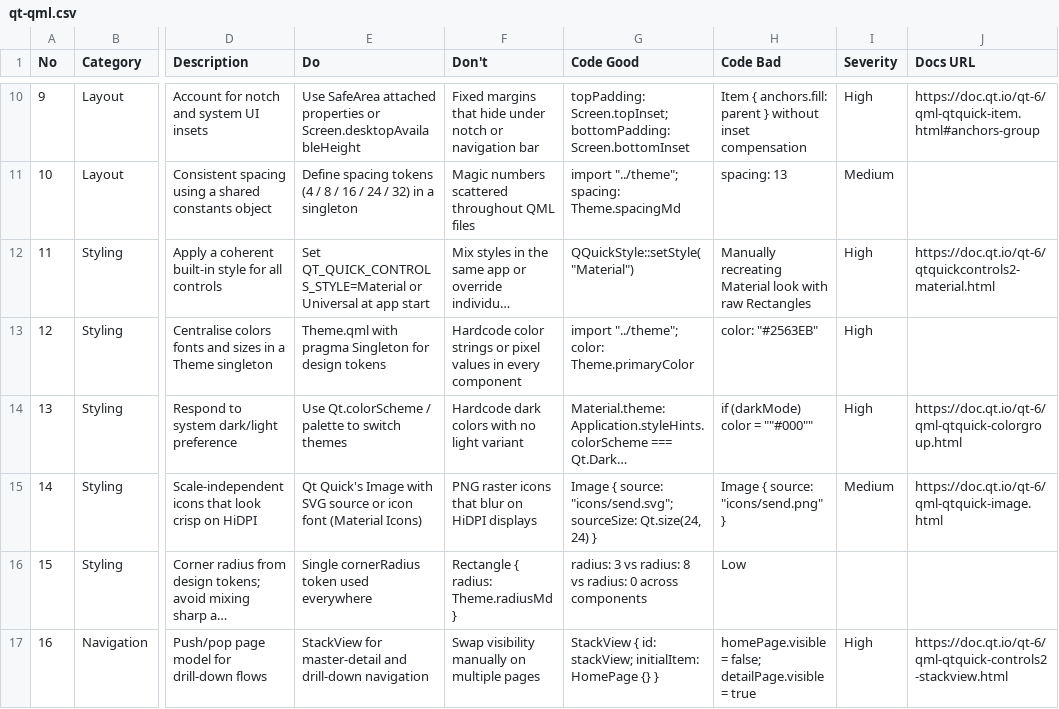
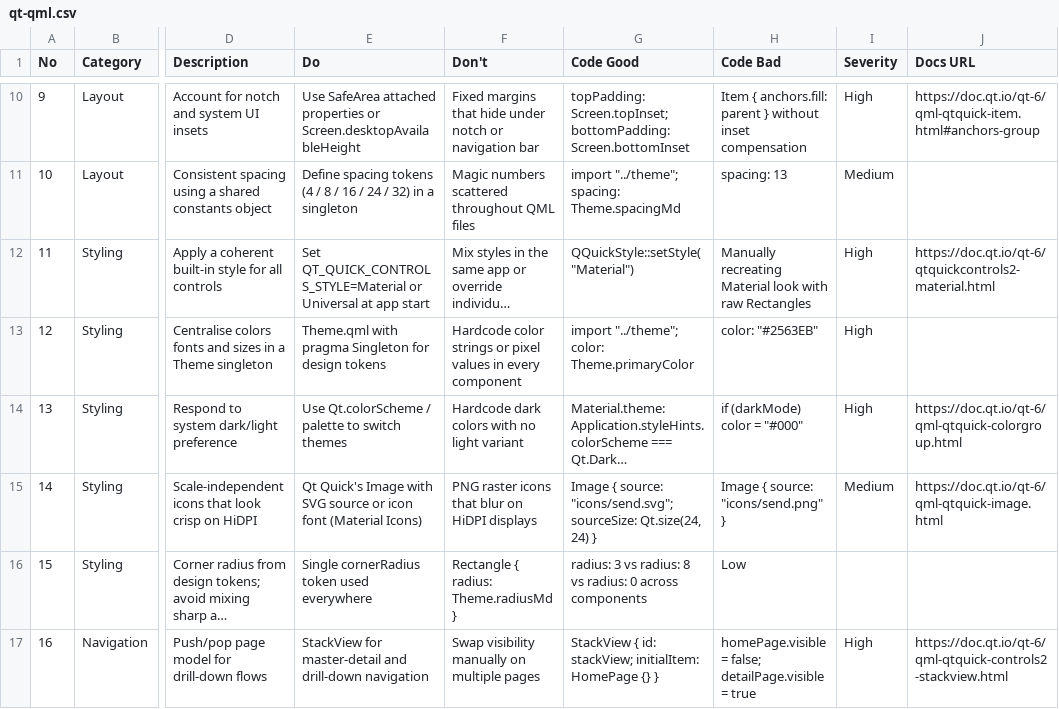
Before and after one commit to nico-dh/ui-ux-pro-max-skill, a CSV file: cli/assets/data/stacks/qt-qml.csv, drawn as a sheet; only a part is shown, gaps mark what is left out; long unchanged cells end in …; the diff names each change by its address in the sheet, - before the commit and + after, or states it on an @@ line.

```diff
--- a/cli/assets/data/stacks/qt-qml.csv
+++ b/cli/assets/data/stacks/qt-qml.csv
-H14 (Code Bad): if (darkMode) color = ""#000""
+H14 (Code Bad): if (darkMode) color = "#000"
```
Also changed, not shown: src/ui-ux-pro-max/data/stacks/qt-qml.csv.
